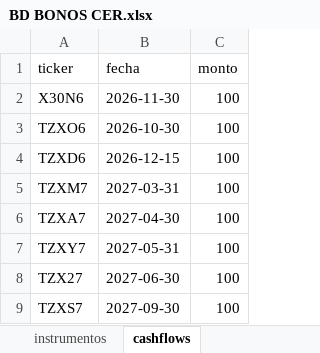
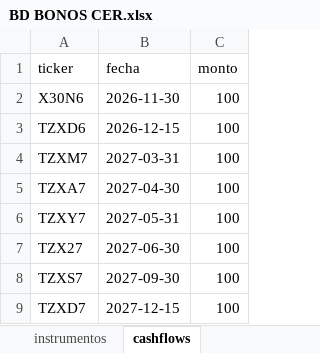
Before and after one commit to DanielZiv86/dcf-herramientas-web, an Excel workbook: backend/data/BD BONOS CER.xlsx, sheet cashflows, drawn as a sheet; only a part is shown; the shorter side is filled out with more unchanged rows; values as stored, in another font and other column widths than the file's, no borders; the diff names each change by its address in the sheet, - before the commit and + after, or states it on an @@ line.

```diff
--- a/backend/data/BD BONOS CER.xlsx (sheet cashflows)
+++ b/backend/data/BD BONOS CER.xlsx (sheet cashflows)
-row 3: TZXO6 | 2026-10-30 | 100
```
Also changed, not shown: sheet instrumentos.
